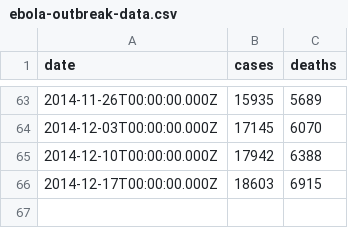
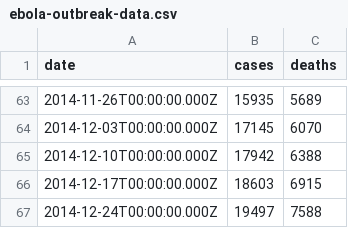
Before and after one commit to montanaflynn/ebola-outbreak-data, a CSV file: ebola-outbreak-data.csv, drawn as a sheet; only a part is shown, gaps mark what is left out.

Commit message:
Update data

```diff
--- a/ebola-outbreak-data.csv
+++ b/ebola-outbreak-data.csv
@@ -66 +66,2 @@ date,cases,deaths
 2014-12-17T00:00:00.000Z,18603,6915
+2014-12-24T00:00:00.000Z,19497,7588
```
Also changed, not shown: ebola-outbreak-data.tsv, 3 other files.
